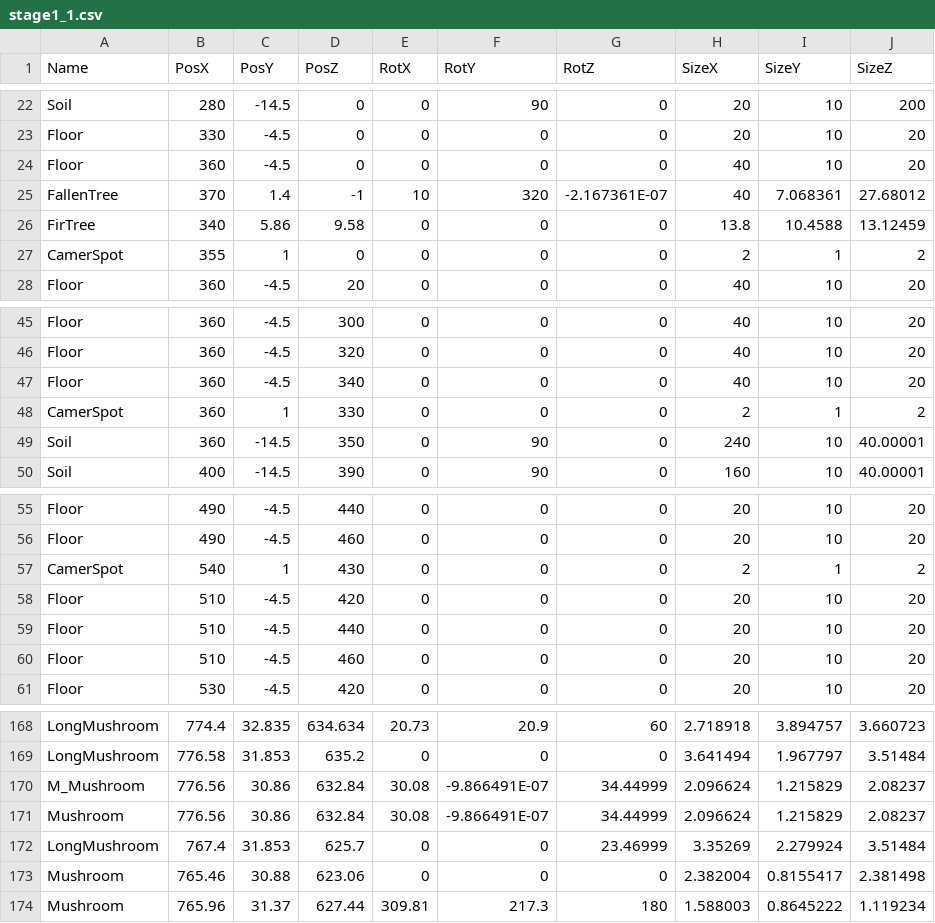
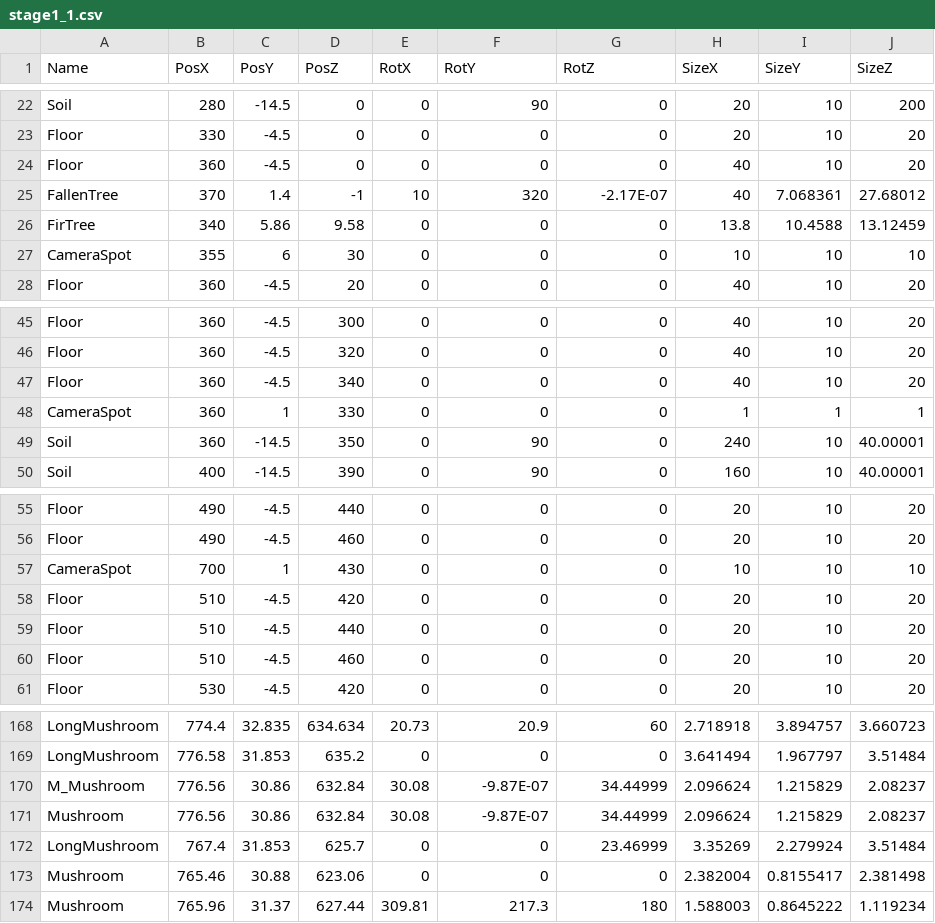
Before and after one commit to wiz-game/2026-TeamA, a CSV file: media/Levels/stage1_1.csv, drawn as a sheet; only a part is shown, gaps mark what is left out.

```diff
--- a/media/Levels/stage1_1.csv
+++ b/media/Levels/stage1_1.csv
@@ -24,5 +24,5 @@ Floor,330,-4.5,0,0,0,0,20,10,20
 Floor,360,-4.5,0,0,0,0,40,10,20
-FallenTree,370,1.4,-1,10,320,-2.167361E-07,40,7.068361,27.68012
+FallenTree,370,1.4,-1,10,320,-2.17E-07,40,7.068361,27.68012
 FirTree,340,5.86,9.58,0,0,0,13.8,10.4588,13.12459
-CamerSpot,355,1,0,0,0,0,2,1,2
+CameraSpot,355,6,30,0,0,0,10,10,10
 Floor,360,-4.5,20,0,0,0,40,10,20
@@ -47,3 +47,3 @@ Floor,360,-4.5,320,0,0,0,40,10,20
 Floor,360,-4.5,340,0,0,0,40,10,20
-CamerSpot,360,1,330,0,0,0,2,1,2
+CameraSpot,360,1,330,0,0,0,1,1,1
 Soil,360,-14.5,350,0,90,0,240,10,40.00001
@@ -56,3 +56,3 @@ Floor,490,-4.5,440,0,0,0,20,10,20
 Floor,490,-4.5,460,0,0,0,20,10,20
-CamerSpot,540,1,430,0,0,0,2,1,2
+CameraSpot,700,1,430,0,0,0,10,10,10
 Floor,510,-4.5,420,0,0,0,20,10,20
@@ -169,4 +169,4 @@ LongMushroom,774.4,32.835,634.634,20.73,20.9,60,2.718918,3.894757,3.660723
 LongMushroom,776.58,31.853,635.2,0,0,0,3.641494,1.967797,3.51484
-M_Mushroom,776.56,30.86,632.84,30.08,-9.866491E-07,34.44999,2.096624,1.215829,2.08237
-Mushroom,776.56,30.86,632.84,30.08,-9.866491E-07,34.44999,2.096624,1.215829,2.08237
+M_Mushroom,776.56,30.86,632.84,30.08,-9.87E-07,34.44999,2.096624,1.215829,2.08237
+Mushroom,776.56,30.86,632.84,30.08,-9.87E-07,34.44999,2.096624,1.215829,2.08237
 LongMushroom,767.4,31.853,625.7,0,0,23.46999,3.35269,2.279924,3.51484
```
Also changed, not shown: 9 other files.
